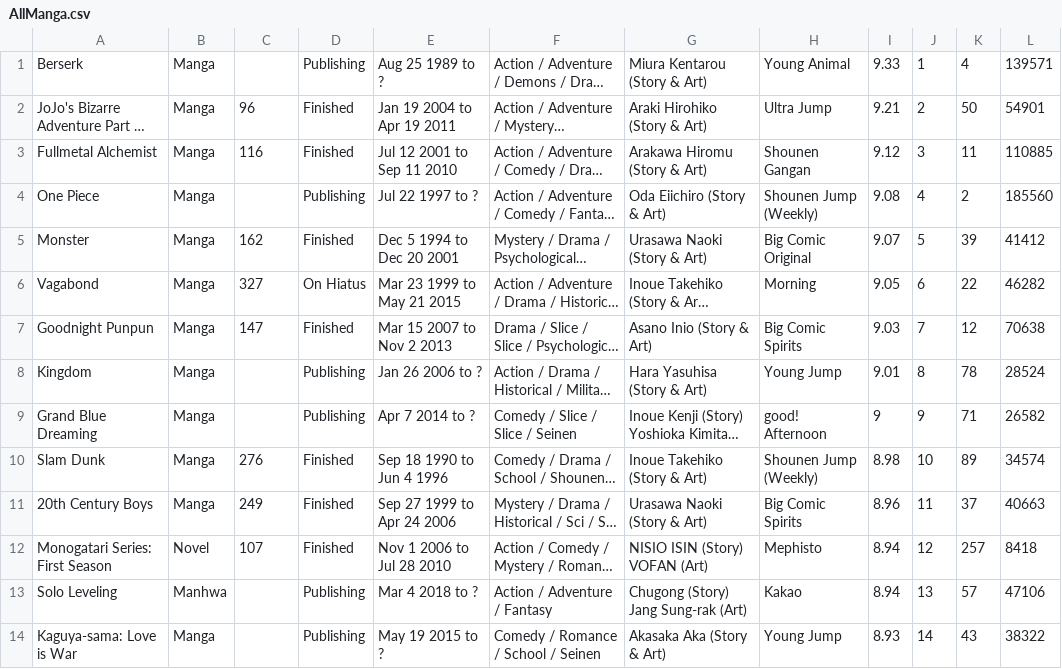
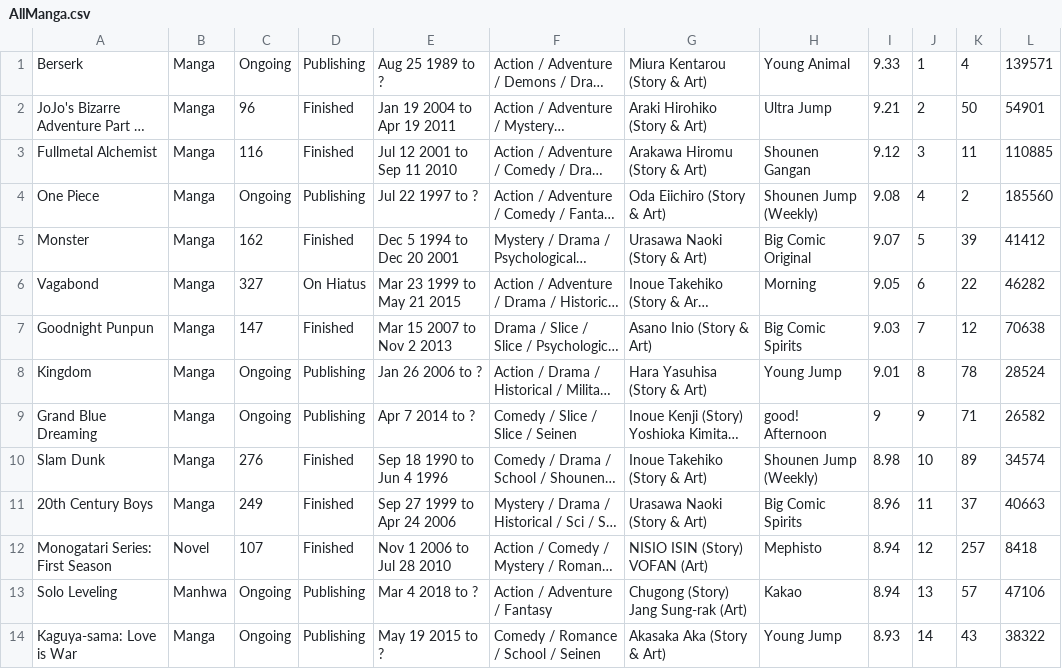
Before and after one commit to SACHSTech/ics4u-cpt---data-visualization-ethan-and-hayden, a CSV file: src/simulator/AllManga.csv, drawn as a sheet; only a part is shown; long unchanged cells end in …; the diff covers the shown part only; the diff names each change by its address in the sheet, - before the commit and + after, or states it on an @@ line.

Commit message:
Improved Autosearch and added UserManga class

```diff
--- a/src/simulator/AllManga.csv
+++ b/src/simulator/AllManga.csv
-C1: (empty)
+C1: Ongoing
-C4: (empty)
+C4: Ongoing
-C8:C9: (empty)
+C8:C9: Ongoing
-C13:C14: (empty)
+C13:C14: Ongoing
```
Also changed, not shown: 149 edited cells elsewhere in this file, 6 other files.
